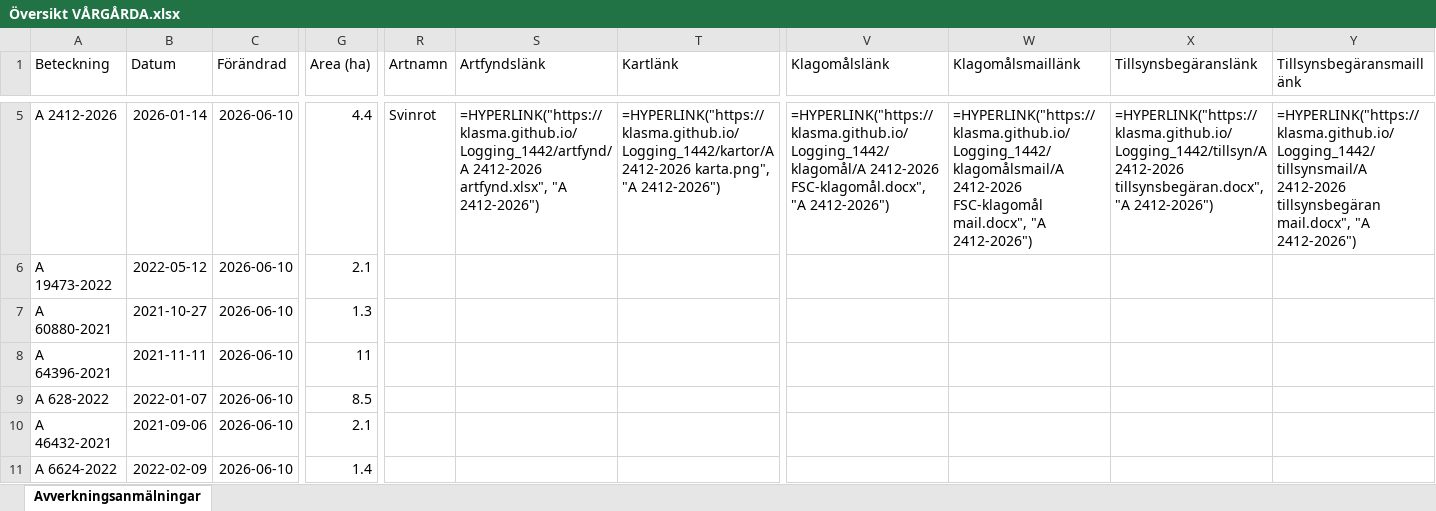
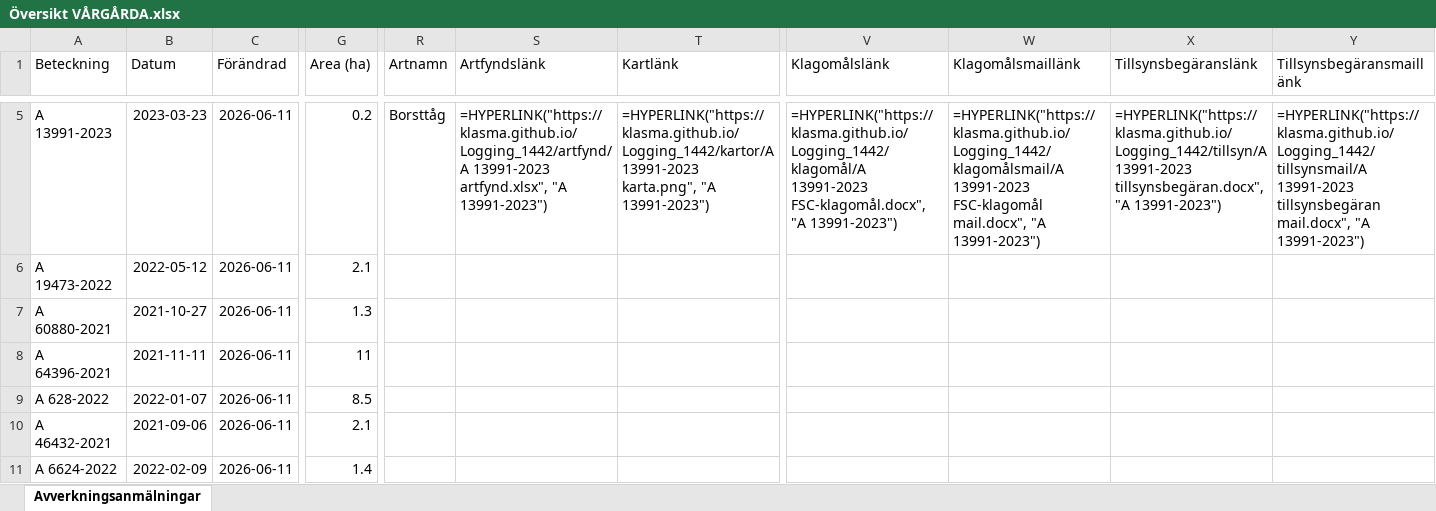
Before and after one commit to klasma/Logging_1442, an Excel workbook: Översikt VÅRGÅRDA.xlsx, sheet Avverkningsanmälningar, drawn as a sheet; only a part is shown, gaps mark what is left out; values as stored, in another font and other column widths than the file's, no borders; formulas without a stored value are shown as written; the diff covers the shown part only; the diff names each change by its address in the sheet, - before the commit and + after, or states it on an @@ line.

```diff
--- a/Översikt VÅRGÅRDA.xlsx (sheet Avverkningsanmälningar)
+++ b/Översikt VÅRGÅRDA.xlsx (sheet Avverkningsanmälningar)
-A5 (Beteckning): A 2412-2026
+A5 (Beteckning): A 13991-2023
-B5 (Datum): 2026-01-14
+B5 (Datum): 2023-03-23
-C5:C11 (Förändrad): 2026-06-10
+C5:C11 (Förändrad): 2026-06-11
-G5 (Area (ha)): 4.4
+G5 (Area (ha)): 0.2
-R5 (Artnamn): Svinrot
+R5 (Artnamn): Borsttåg
-S5 (Artfyndslänk): =HYPERLINK("https://klasma.github.io/Logging_1442/artfynd/A 2412-2026 artfynd.xlsx", "A 2412-2026")
+S5 (Artfyndslänk): =HYPERLINK("https://klasma.github.io/Logging_1442/artfynd/A 13991-2023 artfynd.xlsx", "A 13991-2023")
-T5 (Kartlänk): =HYPERLINK("https://klasma.github.io/Logging_1442/kartor/A 2412-2026 karta.png", "A 2412-2026")
+T5 (Kartlänk): =HYPERLINK("https://klasma.github.io/Logging_1442/kartor/A 13991-2023 karta.png", "A 13991-2023")
-V5 (Klagomålslänk): =HYPERLINK("https://klasma.github.io/Logging_1442/klagomål/A 2412-2026 FSC-klagomål.docx", "A 2412-2026")
+V5 (Klagomålslänk): =HYPERLINK("https://klasma.github.io/Logging_1442/klagomål/A 13991-2023 FSC-klagomål.docx", "A 13991-2023")
-W5 (Klagomålsmaillänk): =HYPERLINK("https://klasma.github.io/Logging_1442/klagomålsmail/A 2412-2026 FSC-klagomål mail.docx", "A 2412-2026")
+W5 (Klagomålsmaillänk): =HYPERLINK("https://klasma.github.io/Logging_1442/klagomålsmail/A 13991-2023 FSC-klagomål mail.docx", "A 13991-2023")
-X5 (Tillsynsbegäranslänk): =HYPERLINK("https://klasma.github.io/Logging_1442/tillsyn/A 2412-2026 tillsynsbegäran.docx", "A 2412-2026")
+X5 (Tillsynsbegäranslänk): =HYPERLINK("https://klasma.github.io/Logging_1442/tillsyn/A 13991-2023 tillsynsbegäran.docx", "A 13991-2023")
-Y5 (Tillsynsbegäransmaillänk): =HYPERLINK("https://klasma.github.io/Logging_1442/tillsynsmail/A 2412-2026 tillsynsbegäran mail.docx", "A 2412-2026")
+Y5 (Tillsynsbegäransmaillänk): =HYPERLINK("https://klasma.github.io/Logging_1442/tillsynsmail/A 13991-2023 tillsynsbegäran mail.docx", "A 13991-2023")
```
Also changed, not shown: 1360 edited cells elsewhere in this sheet, artfynd/A 11214-2023 artfynd.xlsx, artfynd/A 13991-2023 artfynd.xlsx, 19 other files.
